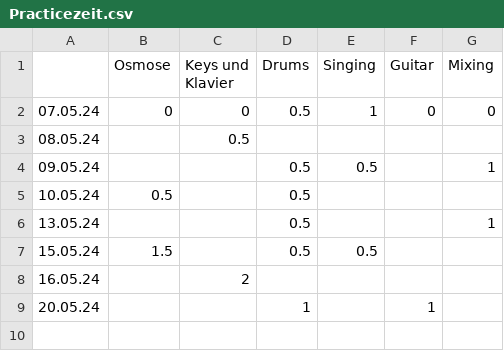
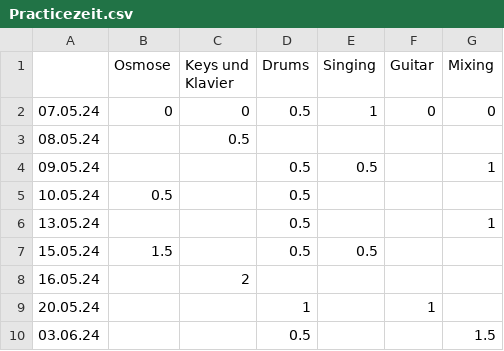
Before and after one commit to IndieC/cauliflauer, a CSV file: Practicezeit.csv, drawn as a sheet; the diff names each change by its address in the sheet, - before the commit and + after, or states it on an @@ line.

Commit message:
prac

```diff
--- a/Practicezeit.csv
+++ b/Practicezeit.csv
+row 10: 03.06.24 |  |  | 0.5 |  |  | 1.5
```
